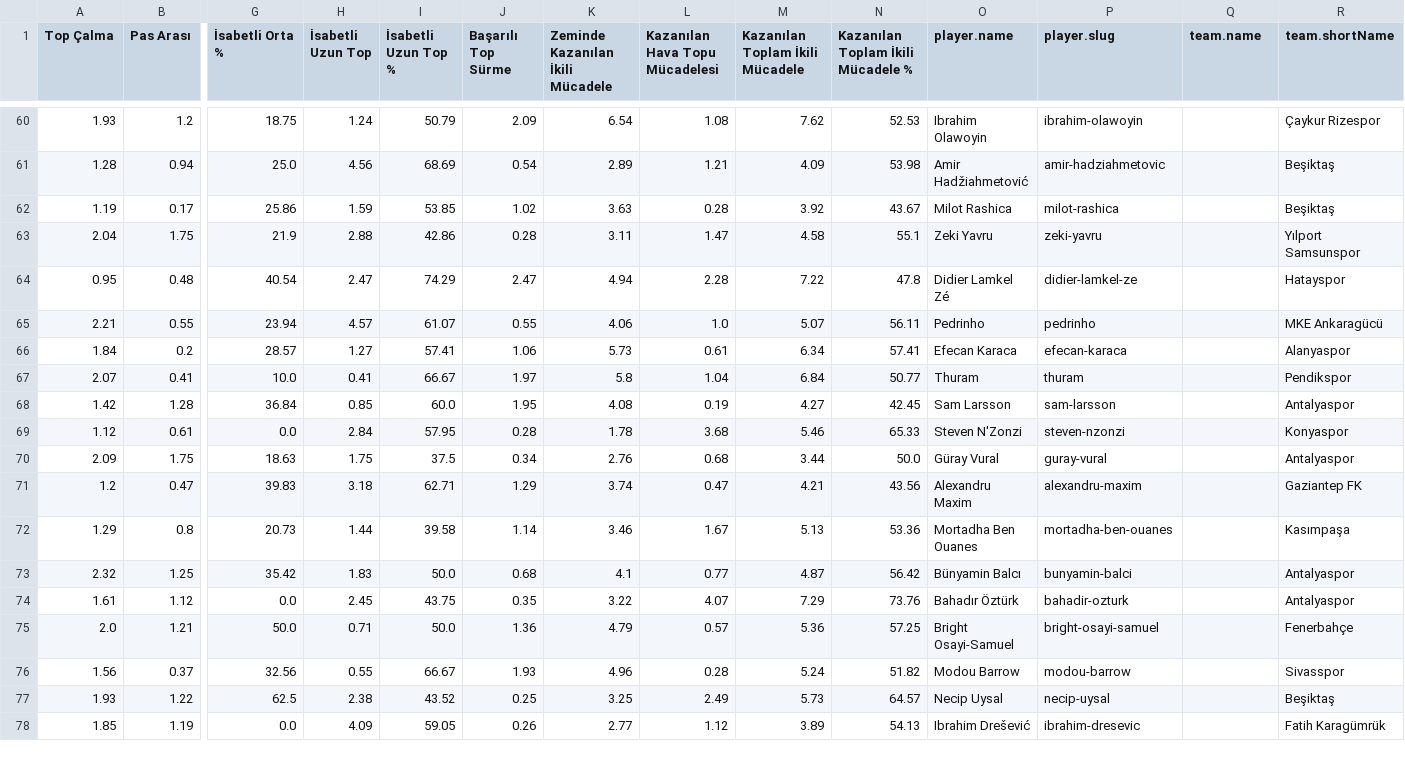
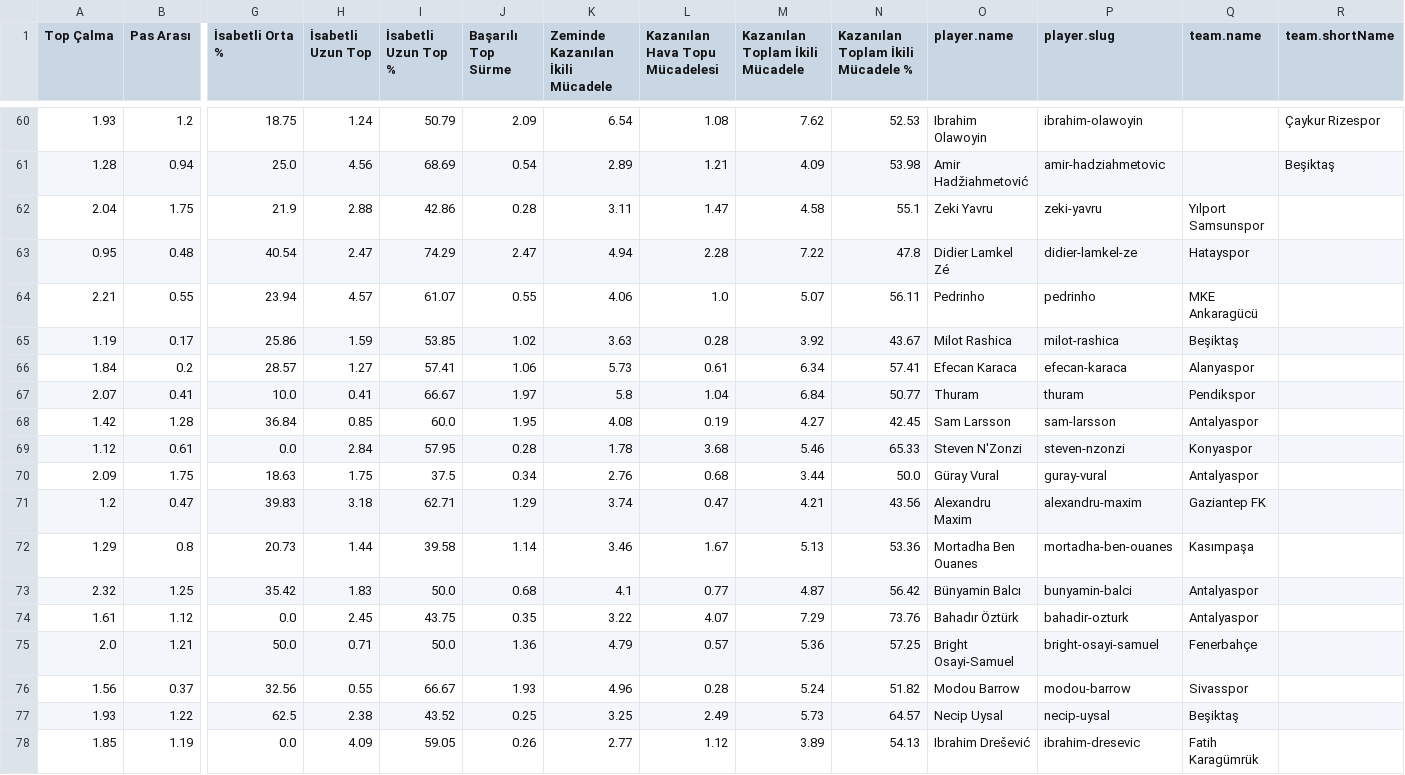
Before and after one commit to scatterradarcsv/csv_scatter_radar_15matches_per90_noPos, a CSV file: defenders.csv, drawn as a sheet; only a part is shown, gaps mark what is left out; removed rows and columns are numbered as before the commit, all else as after; rows hold the shown columns only; the diff covers the shown part only; the diff names each change by its address in the sheet, - before the commit and + after, or states it on an @@ line.

Commit message:
Updated defenders.csv

```diff
--- a/defenders.csv
+++ b/defenders.csv
-row 62: 1.19 | 0.17 | 25.86 | 1.59 | 53.85 | 1.02 | 3.63 | 0.28 | 3.92 | 43.67 | Milot Rashica | milot-rashica |  | Beşiktaş
-Q62 (team.name): (empty)
+Q62 (team.name): Yılport Samsunspor
-R62 (team.shortName): Yılport Samsunspor
+R62 (team.shortName): (empty)
-Q63 (team.name): (empty)
+Q63 (team.name): Hatayspor
-R63 (team.shortName): Hatayspor
+R63 (team.shortName): (empty)
-Q64 (team.name): (empty)
+Q64 (team.name): MKE Ankaragücü
-R64 (team.shortName): MKE Ankaragücü
+R64 (team.shortName): (empty)
+row 65: 1.19 | 0.17 | 25.86 | 1.59 | 53.85 | 1.02 | 3.63 | 0.28 | 3.92 | 43.67 | Milot Rashica | milot-rashica | Beşiktaş
-Q66 (team.name): (empty)
+Q66 (team.name): Alanyaspor
-R66 (team.shortName): Alanyaspor
+R66 (team.shortName): (empty)
-Q67 (team.name): (empty)
+Q67 (team.name): Pendikspor
-R67 (team.shortName): Pendikspor
+R67 (team.shortName): (empty)
-Q68 (team.name): (empty)
+Q68 (team.name): Antalyaspor
-R68 (team.shortName): Antalyaspor
+R68 (team.shortName): (empty)
-Q69 (team.name): (empty)
+Q69 (team.name): Konyaspor
-R69 (team.shortName): Konyaspor
+R69 (team.shortName): (empty)
-Q70 (team.name): (empty)
+Q70 (team.name): Antalyaspor
-R70 (team.shortName): Antalyaspor
+R70 (team.shortName): (empty)
-Q71 (team.name): (empty)
+Q71 (team.name): Gaziantep FK
-R71 (team.shortName): Gaziantep FK
+R71 (team.shortName): (empty)
-Q72 (team.name): (empty)
+Q72 (team.name): Kasımpaşa
-R72 (team.shortName): Kasımpaşa
+R72 (team.shortName): (empty)
-Q73:Q74 (team.name): (empty)
+Q73:Q74 (team.name): Antalyaspor
-R73:R74 (team.shortName): Antalyaspor
+R73:R74 (team.shortName): (empty)
-Q75 (team.name): (empty)
+Q75 (team.name): Fenerbahçe
-R75 (team.shortName): Fenerbahçe
+R75 (team.shortName): (empty)
-Q76 (team.name): (empty)
+Q76 (team.name): Sivasspor
-R76 (team.shortName): Sivasspor
+R76 (team.shortName): (empty)
-Q77 (team.name): (empty)
+Q77 (team.name): Beşiktaş
-R77 (team.shortName): Beşiktaş
+R77 (team.shortName): (empty)
-Q78 (team.name): (empty)
+Q78 (team.name): Fatih Karagümrük
-R78 (team.shortName): Fatih Karagümrük
+R78 (team.shortName): (empty)
```
Also changed, not shown: 6 edited cells elsewhere in this file.
